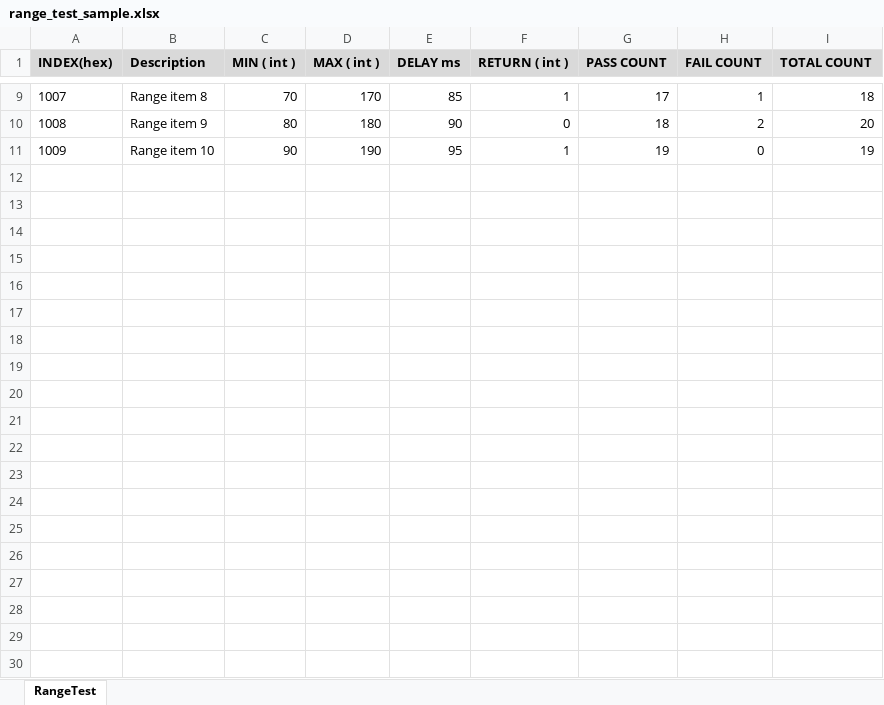
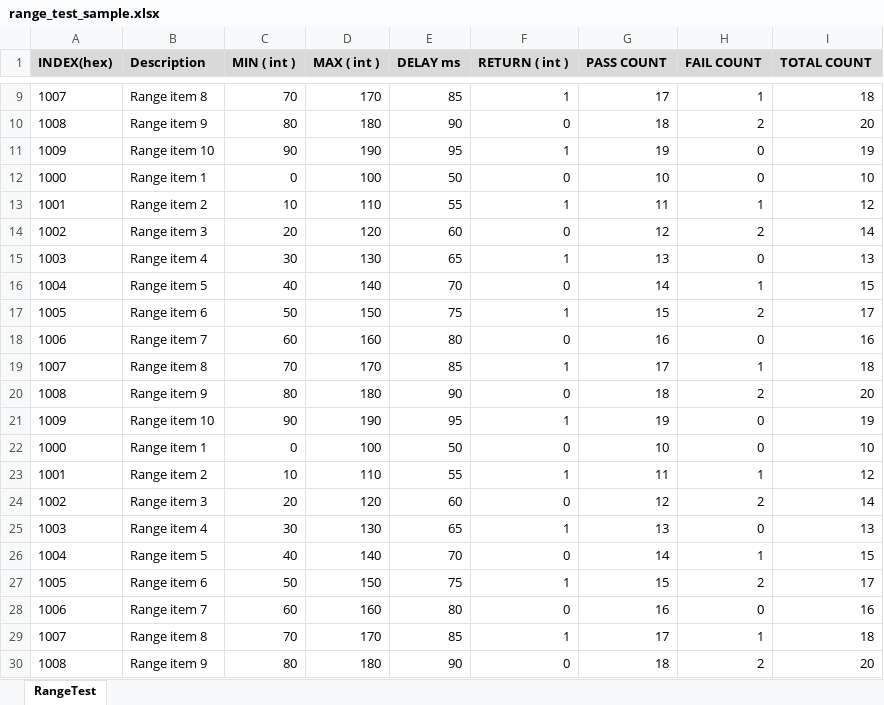
Before and after one commit to mrwiz77/mass_produc, an Excel workbook: mass_production_tool/range_test_sample.xlsx, sheet RangeTest, drawn as a sheet; only a part is shown, gaps mark what is left out; values as stored, in another font and other column widths than the file's, no borders; the diff covers the shown part only; the diff names each change by its address in the sheet, - before the commit and + after, or states it on an @@ line.

```diff
--- a/mass_production_tool/range_test_sample.xlsx (sheet RangeTest)
+++ b/mass_production_tool/range_test_sample.xlsx (sheet RangeTest)
+row 12: 1000 | Range item 1 | 0 | 100 | 50 | 0 | 10 | 0 | 10
+row 13: 1001 | Range item 2 | 10 | 110 | 55 | 1 | 11 | 1 | 12
+row 14: 1002 | Range item 3 | 20 | 120 | 60 | 0 | 12 | 2 | 14
+row 15: 1003 | Range item 4 | 30 | 130 | 65 | 1 | 13 | 0 | 13
+row 16: 1004 | Range item 5 | 40 | 140 | 70 | 0 | 14 | 1 | 15
+row 17: 1005 | Range item 6 | 50 | 150 | 75 | 1 | 15 | 2 | 17
+row 18: 1006 | Range item 7 | 60 | 160 | 80 | 0 | 16 | 0 | 16
+row 19: 1007 | Range item 8 | 70 | 170 | 85 | 1 | 17 | 1 | 18
+row 20: 1008 | Range item 9 | 80 | 180 | 90 | 0 | 18 | 2 | 20
+row 21: 1009 | Range item 10 | 90 | 190 | 95 | 1 | 19 | 0 | 19
+row 22: 1000 | Range item 1 | 0 | 100 | 50 | 0 | 10 | 0 | 10
+row 23: 1001 | Range item 2 | 10 | 110 | 55 | 1 | 11 | 1 | 12
+row 24: 1002 | Range item 3 | 20 | 120 | 60 | 0 | 12 | 2 | 14
+row 25: 1003 | Range item 4 | 30 | 130 | 65 | 1 | 13 | 0 | 13
+row 26: 1004 | Range item 5 | 40 | 140 | 70 | 0 | 14 | 1 | 15
+row 27: 1005 | Range item 6 | 50 | 150 | 75 | 1 | 15 | 2 | 17
+row 28: 1006 | Range item 7 | 60 | 160 | 80 | 0 | 16 | 0 | 16
+row 29: 1007 | Range item 8 | 70 | 170 | 85 | 1 | 17 | 1 | 18
+row 30: 1008 | Range item 9 | 80 | 180 | 90 | 0 | 18 | 2 | 20
```
Also changed, not shown: 21 added rows elsewhere in this sheet, mass_production_tool/system_test_sample.xlsx, mass_production_tool/value_test_sample.xlsx, 10 other files.
